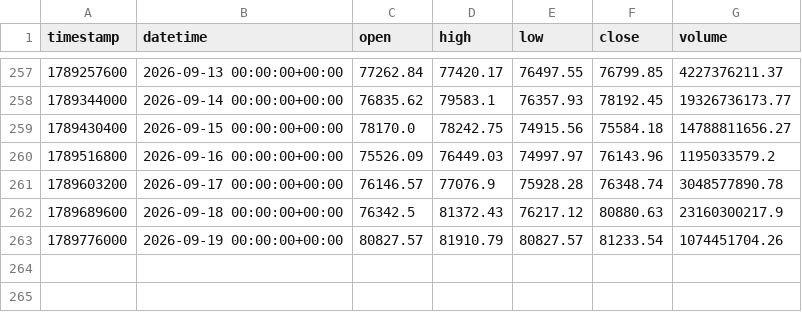
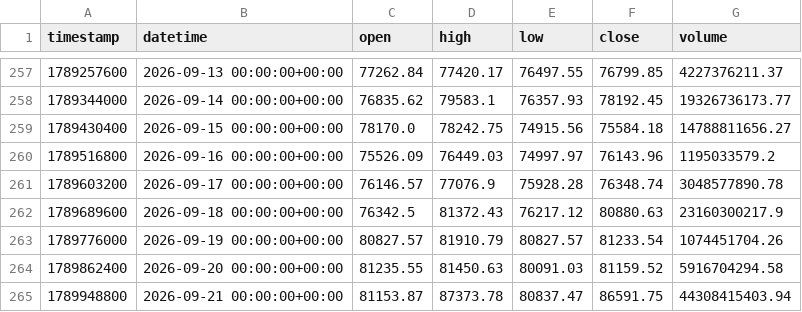
Before and after one commit to GoodnessGGu/ohwaReplay, a CSV file: data/historical/BTCUSD_1d.csv, drawn as a sheet; only a part is shown, gaps mark what is left out.

```diff
--- a/data/historical/BTCUSD_1d.csv
+++ b/data/historical/BTCUSD_1d.csv
@@ -263 +263,3 @@ timestamp,datetime,open,high,low,close,volume
 1789776000,2026-09-19 00:00:00+00:00,80827.57,81910.79,80827.57,81233.54,1074451704.26
+1789862400,2026-09-20 00:00:00+00:00,81235.55,81450.63,80091.03,81159.52,5916704294.58
+1789948800,2026-09-21 00:00:00+00:00,81153.87,87373.78,80837.47,86591.75,44308415403.94
```
Also changed, not shown: data/historical/BTCUSD_1h.csv, data/historical/BTCUSD_4h.csv, 39 other files.
